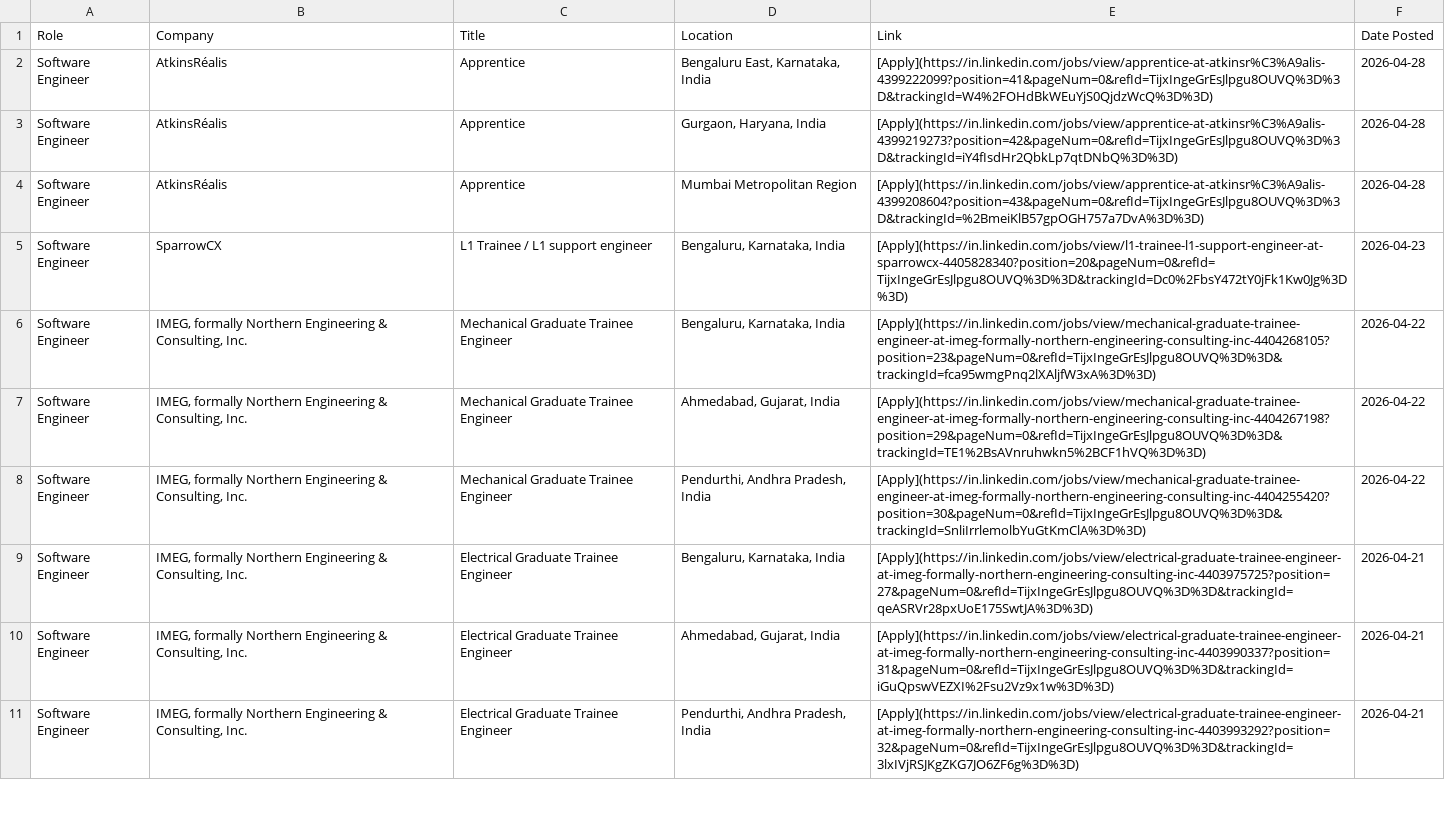
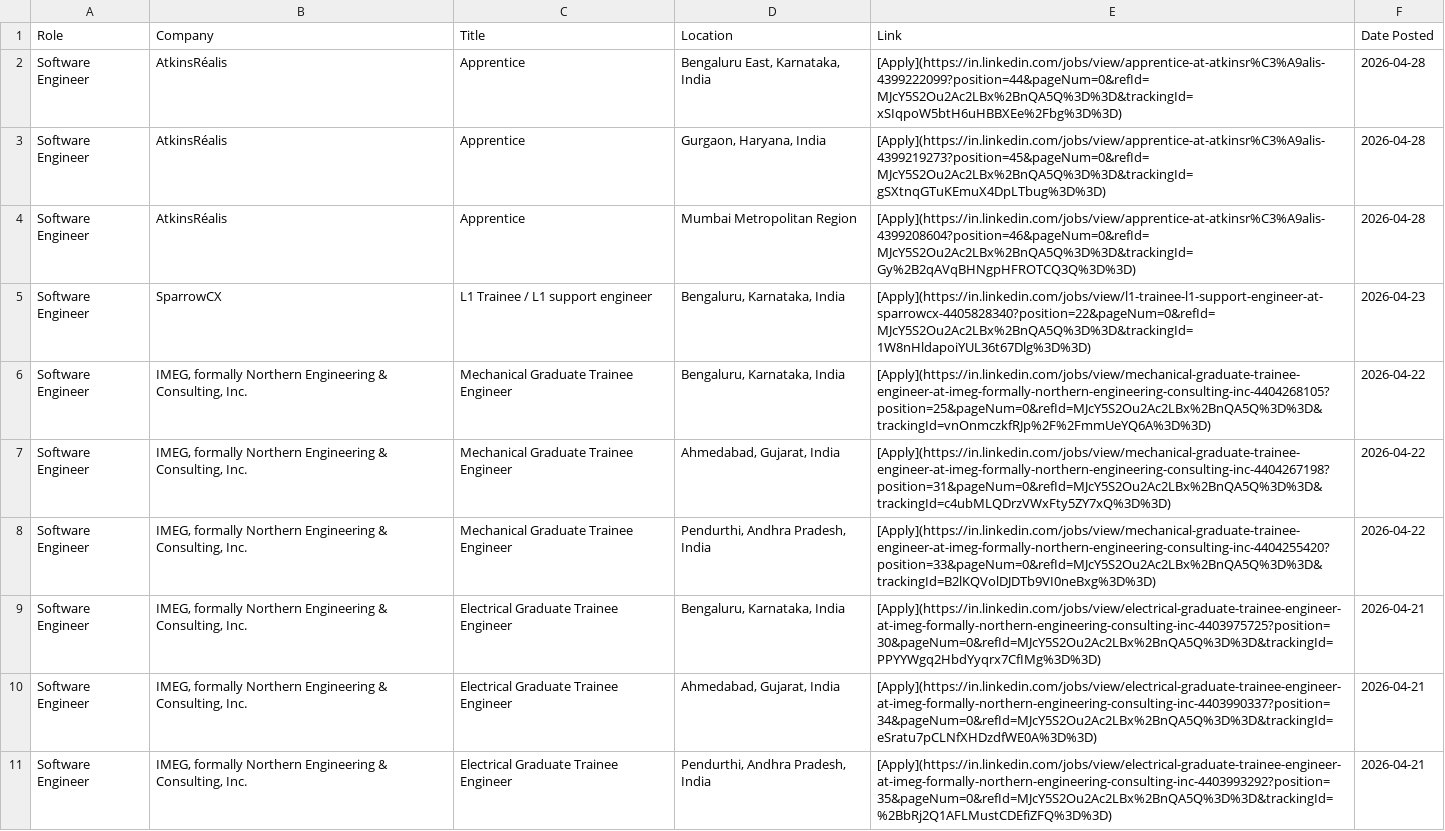
Before and after one commit to IshaCodes04/OpportunityHub, a CSV file: april_2026_opportunities.csv, drawn as a sheet; only a part is shown; the diff covers the shown part only; the diff names each change by its address in the sheet, - before the commit and + after, or states it on an @@ line.

Commit message:
🔄 Update: April 2026 job opportunities (Auto)

```diff
--- a/april_2026_opportunities.csv
+++ b/april_2026_opportunities.csv
-E2 (Link): [Apply](https://in.linkedin.com/jobs/view/apprentice-at-atkinsr%C3%A9alis-4399222099?position=41&pageNum=0&refId=TijxIngeGrEsJlpgu8OUVQ%3D%3D&trackingId=W4%2FOHdBkWEuYjS0QjdzWcQ%3D%3D)
+E2 (Link): [Apply](https://in.linkedin.com/jobs/view/apprentice-at-atkinsr%C3%A9alis-4399222099?position=44&pageNum=0&refId=MJcY5S2Ou2Ac2LBx%2BnQA5Q%3D%3D&trackingId=xSIqpoW5btH6uHBBXEe%2Fbg%3D%3D)
-E3 (Link): [Apply](https://in.linkedin.com/jobs/view/apprentice-at-atkinsr%C3%A9alis-4399219273?position=42&pageNum=0&refId=TijxIngeGrEsJlpgu8OUVQ%3D%3D&trackingId=iY4fIsdHr2QbkLp7qtDNbQ%3D%3D)
+E3 (Link): [Apply](https://in.linkedin.com/jobs/view/apprentice-at-atkinsr%C3%A9alis-4399219273?position=45&pageNum=0&refId=MJcY5S2Ou2Ac2LBx%2BnQA5Q%3D%3D&trackingId=gSXtnqGTuKEmuX4DpLTbug%3D%3D)
-E4 (Link): [Apply](https://in.linkedin.com/jobs/view/apprentice-at-atkinsr%C3%A9alis-4399208604?position=43&pageNum=0&refId=TijxIngeGrEsJlpgu8OUVQ%3D%3D&trackingId=%2BmeiKlB57gpOGH757a7DvA%3D%3D)
+E4 (Link): [Apply](https://in.linkedin.com/jobs/view/apprentice-at-atkinsr%C3%A9alis-4399208604?position=46&pageNum=0&refId=MJcY5S2Ou2Ac2LBx%2BnQA5Q%3D%3D&trackingId=Gy%2B2qAVqBHNgpHFROTCQ3Q%3D%3D)
-E5 (Link): [Apply](https://in.linkedin.com/jobs/view/l1-trainee-l1-support-engineer-at-sparrowcx-4405828340?position=20&pageNum=0&refId=TijxIngeGrEsJlpgu8OUVQ%3D%3D&trackingId=Dc0%2FbsY472tY0jFk1Kw0Jg%3D%3D)
+E5 (Link): [Apply](https://in.linkedin.com/jobs/view/l1-trainee-l1-support-engineer-at-sparrowcx-4405828340?position=22&pageNum=0&refId=MJcY5S2Ou2Ac2LBx%2BnQA5Q%3D%3D&trackingId=1W8nHldapoiYUL36t67Dlg%3D%3D)
-E6 (Link): [Apply](https://in.linkedin.com/jobs/view/mechanical-graduate-trainee-engineer-at-imeg-formally-northern-engineering-consulting-inc-4404268105?position=23&pageNum=0&refId=TijxIngeGrEsJlpgu8OUVQ%3D%3D&trackingId=fca95wmgPnq2lXAljfW3xA%3D%3D)
+E6 (Link): [Apply](https://in.linkedin.com/jobs/view/mechanical-graduate-trainee-engineer-at-imeg-formally-northern-engineering-consulting-inc-4404268105?position=25&pageNum=0&refId=MJcY5S2Ou2Ac2LBx%2BnQA5Q%3D%3D&trackingId=vnOnmczkfRJp%2F%2FmmUeYQ6A%3D%3D)
-E7 (Link): [Apply](https://in.linkedin.com/jobs/view/mechanical-graduate-trainee-engineer-at-imeg-formally-northern-engineering-consulting-inc-4404267198?position=29&pageNum=0&refId=TijxIngeGrEsJlpgu8OUVQ%3D%3D&trackingId=TE1%2BsAVnruhwkn5%2BCF1hVQ%3D%3D)
+E7 (Link): [Apply](https://in.linkedin.com/jobs/view/mechanical-graduate-trainee-engineer-at-imeg-formally-northern-engineering-consulting-inc-4404267198?position=31&pageNum=0&refId=MJcY5S2Ou2Ac2LBx%2BnQA5Q%3D%3D&trackingId=c4ubMLQDrzVWxFty5ZY7xQ%3D%3D)
-E8 (Link): [Apply](https://in.linkedin.com/jobs/view/mechanical-graduate-trainee-engineer-at-imeg-formally-northern-engineering-consulting-inc-4404255420?position=30&pageNum=0&refId=TijxIngeGrEsJlpgu8OUVQ%3D%3D&trackingId=SnliIrrlemolbYuGtKmClA%3D%3D)
+E8 (Link): [Apply](https://in.linkedin.com/jobs/view/mechanical-graduate-trainee-engineer-at-imeg-formally-northern-engineering-consulting-inc-4404255420?position=33&pageNum=0&refId=MJcY5S2Ou2Ac2LBx%2BnQA5Q%3D%3D&trackingId=B2lKQVolDJDTb9VI0neBxg%3D%3D)
-E9 (Link): [Apply](https://in.linkedin.com/jobs/view/electrical-graduate-trainee-engineer-at-imeg-formally-northern-engineering-consulting-inc-4403975725?position=27&pageNum=0&refId=TijxIngeGrEsJlpgu8OUVQ%3D%3D&trackingId=qeASRVr28pxUoE175SwtJA%3D%3D)
+E9 (Link): [Apply](https://in.linkedin.com/jobs/view/electrical-graduate-trainee-engineer-at-imeg-formally-northern-engineering-consulting-inc-4403975725?position=30&pageNum=0&refId=MJcY5S2Ou2Ac2LBx%2BnQA5Q%3D%3D&trackingId=PPYYWgq2HbdYyqrx7CfIMg%3D%3D)
-E10 (Link): [Apply](https://in.linkedin.com/jobs/view/electrical-graduate-trainee-engineer-at-imeg-formally-northern-engineering-consulting-inc-4403990337?position=31&pageNum=0&refId=TijxIngeGrEsJlpgu8OUVQ%3D%3D&trackingId=iGuQpswVEZXI%2Fsu2Vz9x1w%3D%3D)
+E10 (Link): [Apply](https://in.linkedin.com/jobs/view/electrical-graduate-trainee-engineer-at-imeg-formally-northern-engineering-consulting-inc-4403990337?position=34&pageNum=0&refId=MJcY5S2Ou2Ac2LBx%2BnQA5Q%3D%3D&trackingId=eSratu7pCLNfXHDzdfWE0A%3D%3D)
-E11 (Link): [Apply](https://in.linkedin.com/jobs/view/electrical-graduate-trainee-engineer-at-imeg-formally-northern-engineering-consulting-inc-4403993292?position=32&pageNum=0&refId=TijxIngeGrEsJlpgu8OUVQ%3D%3D&trackingId=3lxIVjRSJKgZKG7JO6ZF6g%3D%3D)
+E11 (Link): [Apply](https://in.linkedin.com/jobs/view/electrical-graduate-trainee-engineer-at-imeg-formally-northern-engineering-consulting-inc-4403993292?position=35&pageNum=0&refId=MJcY5S2Ou2Ac2LBx%2BnQA5Q%3D%3D&trackingId=%2BbRj2Q1AFLMustCDEfiZFQ%3D%3D)
```
Also changed, not shown: 1 added row, 6 removed rows and 2 edited cells elsewhere in this file, 1 other file.
